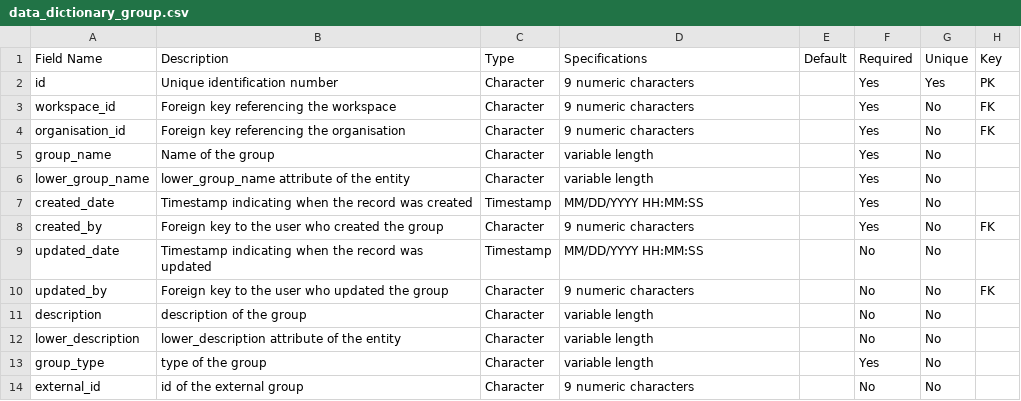
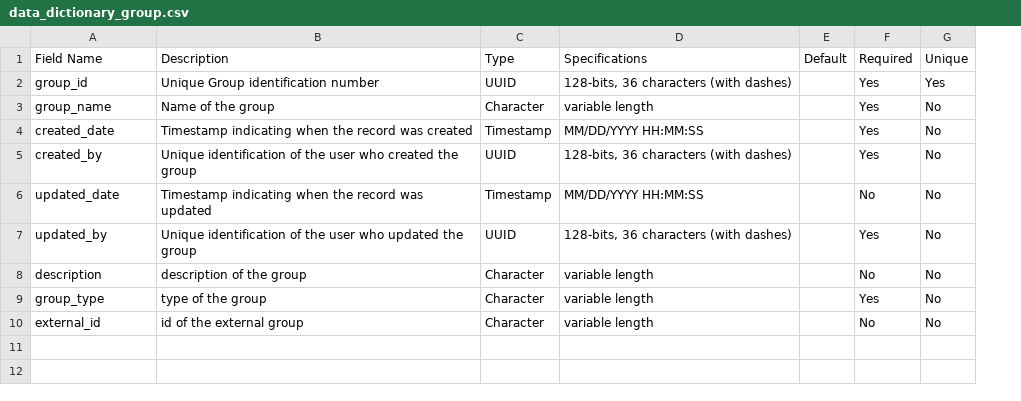
Before and after one commit to dansil03/imbri-healthcare-helpdesk, a CSV file: doc/Data_Dictionary/data_dictionary_group.csv, drawn as a sheet; removed rows and columns are numbered as before the commit, all else as after; the diff names each change by its address in the sheet, - before the commit and + after, or states it on an @@ line.

Commit message:
Update data_dictionary_group.csv

```diff
--- a/doc/Data_Dictionary/data_dictionary_group.csv
+++ b/doc/Data_Dictionary/data_dictionary_group.csv
-column H (Key), rows 8-10: FK |  | FK
-row 2: id | Unique identification number | Character | 9 numeric characters |  | Yes | Yes | PK
-row 3: workspace_id | Foreign key referencing the workspace | Character | 9 numeric characters |  | Yes | No | FK
-row 4: organisation_id | Foreign key referencing the organisation | Character | 9 numeric characters |  | Yes | No | FK
+row 2: group_id | Unique Group identification number | UUID | 128-bits, 36 characters (with dashes) |  | Yes | Yes
-row 6: lower_group_name | lower_group_name attribute of the entity | Character | variable length |  | Yes | No
-B5 (Description): Foreign key to the user…
+B5 (Description): Unique identification of the user…
-C5 (Type): Character
+C5 (Type): UUID
-D5 (Specifications): 9 numeric characters
+D5 (Specifications): 128-bits, 36 characters (with dashes)
-B7 (Description): Foreign key to the user…
+B7 (Description): Unique identification of the user…
-C7 (Type): Character
+C7 (Type): UUID
-D7 (Specifications): 9 numeric characters
+D7 (Specifications): 128-bits, 36 characters (with dashes)
-F7 (Required): No
+F7 (Required): Yes
-row 12: lower_description | lower_description attribute of the entity | Character | variable length |  | No | No
-D10 (Specifications): 9 numeric characters
+D10 (Specifications): variable length
```
